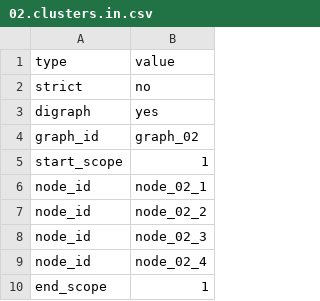
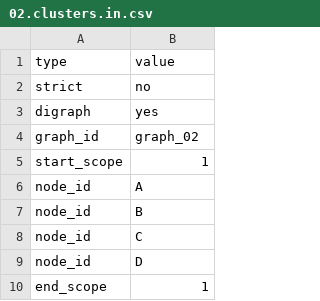
Before and after one commit to graphviz-perl/GraphViz2-Marpa-PathUtils, a CSV file: data/02.clusters.in.csv, drawn as a sheet.

```diff
--- a/data/02.clusters.in.csv
+++ b/data/02.clusters.in.csv
@@ -5,6 +5,6 @@ graph_id            , "graph_02"
 start_scope         , "1"
-node_id             , "node_02_1"
-node_id             , "node_02_2"
-node_id             , "node_02_3"
-node_id             , "node_02_4"
+node_id             , "A"
+node_id             , "B"
+node_id             , "C"
+node_id             , "D"
 end_scope           , "1"
```
Also changed, not shown: data/03.clusters.in.csv, data/04.clusters.in.csv, 34 other files.
